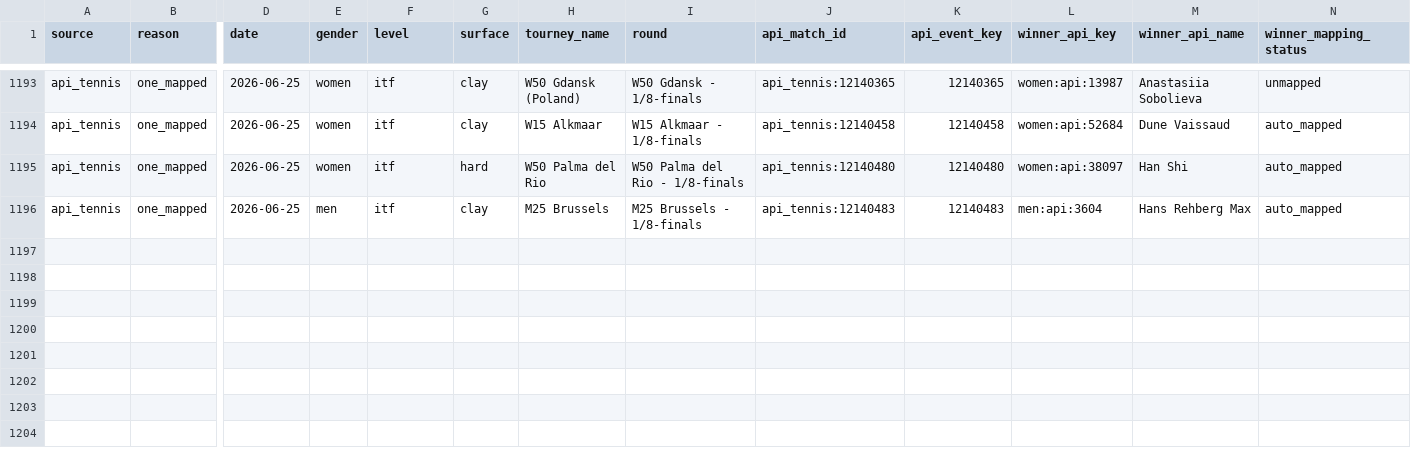
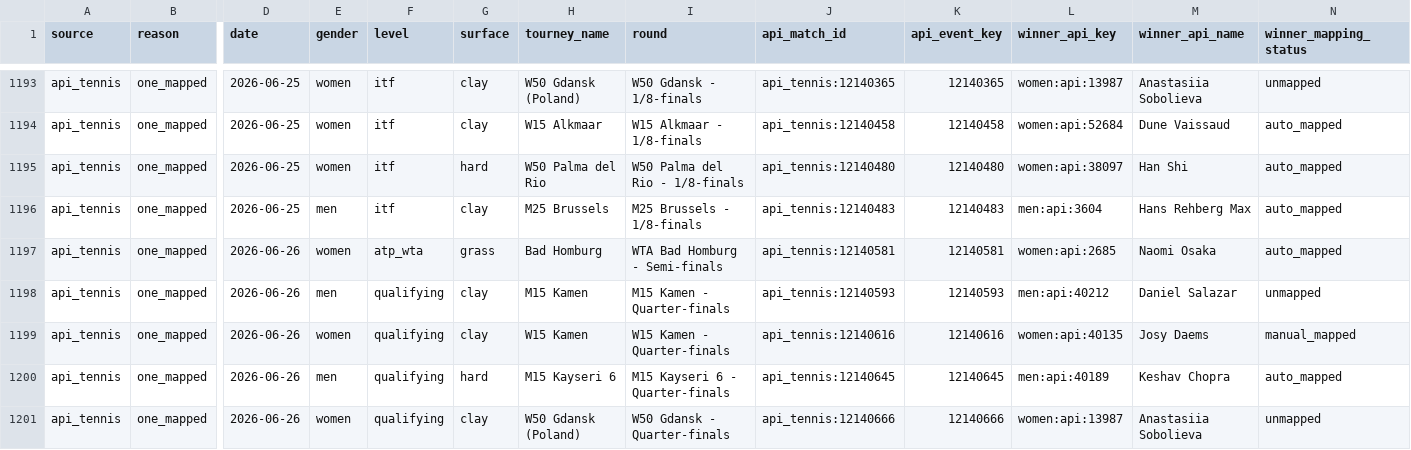
Before and after one commit to jakobm121/TLE, a CSV file: data/reports/canonical/api_merge_skipped.csv, drawn as a sheet; only a part is shown, gaps mark what is left out; rows hold the shown columns only; the diff names each change by its address in the sheet, - before the commit and + after, or states it on an @@ line.

```diff
--- a/data/reports/canonical/api_merge_skipped.csv
+++ b/data/reports/canonical/api_merge_skipped.csv
+row 1197: api_tennis | one_mapped | 2026-06-26 | women | atp_wta | grass | Bad Homburg | WTA Bad Homburg - Semi-finals | api_tennis:12140581 | 12140581 | women:api:2685 | Naomi Osaka | auto_mapped
+row 1198: api_tennis | one_mapped | 2026-06-26 | men | qualifying | clay | M15 Kamen | M15 Kamen - Quarter-finals | api_tennis:12140593 | 12140593 | men:api:40212 | Daniel Salazar | unmapped
+row 1199: api_tennis | one_mapped | 2026-06-26 | women | qualifying | clay | W15 Kamen | W15 Kamen - Quarter-finals | api_tennis:12140616 | 12140616 | women:api:40135 | Josy Daems | manual_mapped
+row 1200: api_tennis | one_mapped | 2026-06-26 | men | qualifying | hard | M15 Kayseri 6 | M15 Kayseri 6 - Quarter-finals | api_tennis:12140645 | 12140645 | men:api:40189 | Keshav Chopra | auto_mapped
+row 1201: api_tennis | one_mapped | 2026-06-26 | women | qualifying | clay | W50 Gdansk (Poland) | W50 Gdansk - Quarter-finals | api_tennis:12140666 | 12140666 | women:api:13987 | Anastasiia Sobolieva | unmapped
```
Also changed, not shown: data/reports/api_tennis/player_mapping_candidates.csv, data/reports/api_tennis/player_mapping_review.csv, 30 other files.
